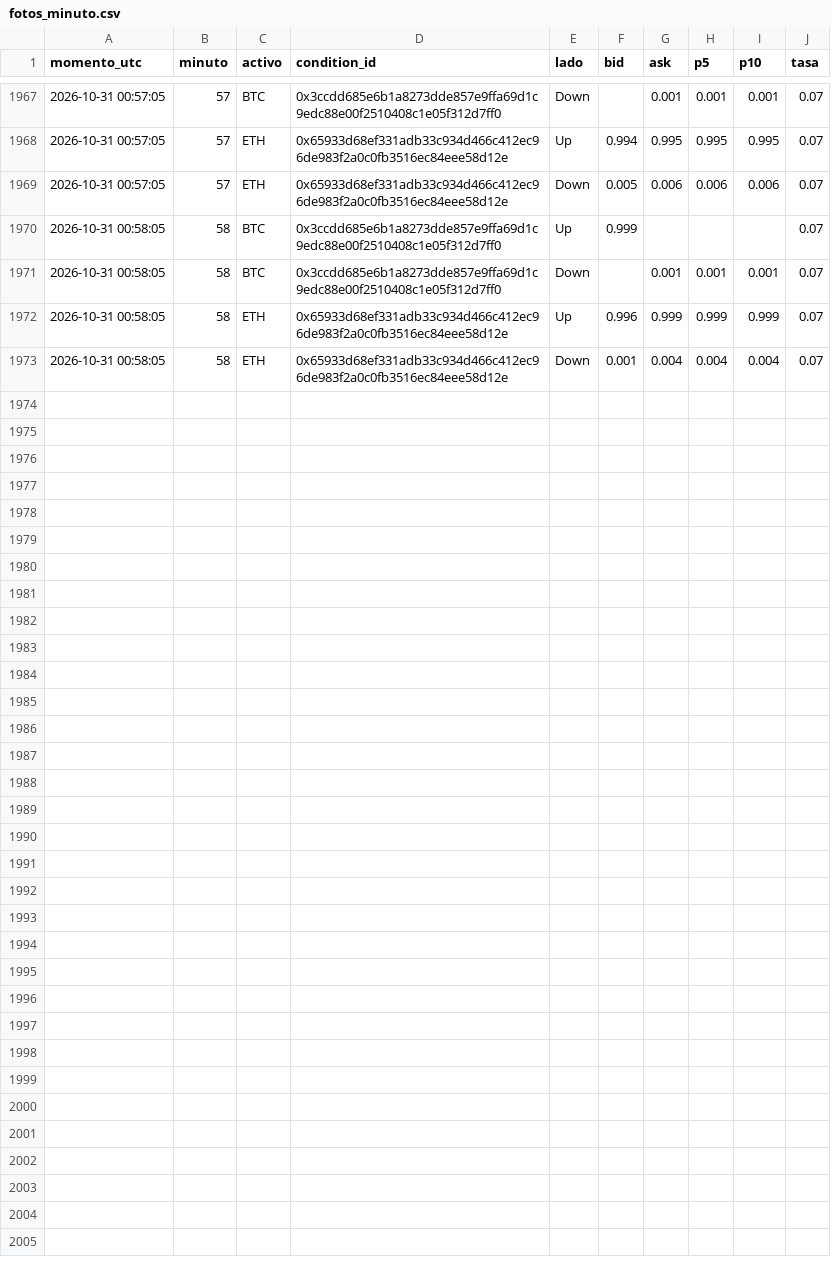
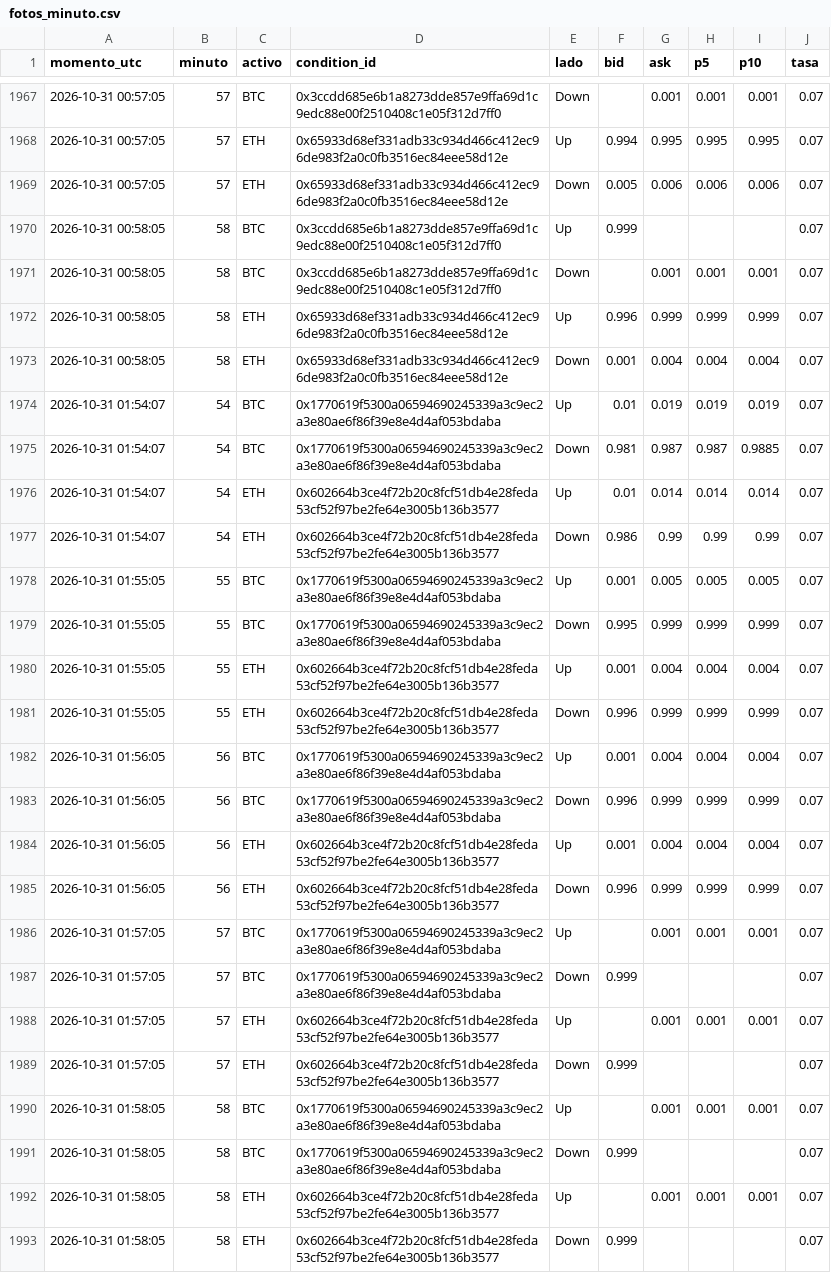
Before and after one commit to Agustinsff/polymarket-clima, a CSV file: bot/fotos_minuto.csv, drawn as a sheet; only a part is shown, gaps mark what is left out.

```diff
--- a/bot/fotos_minuto.csv
+++ b/bot/fotos_minuto.csv
@@ -1973 +1973,21 @@ momento_utc;minuto;activo;condition_id;lado;bid;ask;p5;p10;tasa
 2026-10-31 00:58:05;58;ETH;0x65933d68ef331adb33c934d466c412ec96de983f2a0c0fb3516ec84eee58d12e;Down;0.001;0.004;0.004;0.004;0.07
+2026-10-31 01:54:07;54;BTC;0x1770619f5300a06594690245339a3c9ec2a3e80ae6f86f39e8e4d4af053bdaba;Up;0.01;0.019;0.019;0.019;0.07
+2026-10-31 01:54:07;54;BTC;0x1770619f5300a06594690245339a3c9ec2a3e80ae6f86f39e8e4d4af053bdaba;Down;0.981;0.987;0.987;0.9885;0.07
+2026-10-31 01:54:07;54;ETH;0x602664b3ce4f72b20c8fcf51db4e28feda53cf52f97be2fe64e3005b136b3577;Up;0.01;0.014;0.014;0.014;0.07
+2026-10-31 01:54:07;54;ETH;0x602664b3ce4f72b20c8fcf51db4e28feda53cf52f97be2fe64e3005b136b3577;Down;0.986;0.99;0.99;0.99;0.07
+2026-10-31 01:55:05;55;BTC;0x1770619f5300a06594690245339a3c9ec2a3e80ae6f86f39e8e4d4af053bdaba;Up;0.001;0.005;0.005;0.005;0.07
+2026-10-31 01:55:05;55;BTC;0x1770619f5300a06594690245339a3c9ec2a3e80ae6f86f39e8e4d4af053bdaba;Down;0.995;0.999;0.999;0.999;0.07
+2026-10-31 01:55:05;55;ETH;0x602664b3ce4f72b20c8fcf51db4e28feda53cf52f97be2fe64e3005b136b3577;Up;0.001;0.004;0.004;0.004;0.07
+2026-10-31 01:55:05;55;ETH;0x602664b3ce4f72b20c8fcf51db4e28feda53cf52f97be2fe64e3005b136b3577;Down;0.996;0.999;0.999;0.999;0.07
+2026-10-31 01:56:05;56;BTC;0x1770619f5300a06594690245339a3c9ec2a3e80ae6f86f39e8e4d4af053bdaba;Up;0.001;0.004;0.004;0.004;0.07
+2026-10-31 01:56:05;56;BTC;0x1770619f5300a06594690245339a3c9ec2a3e80ae6f86f39e8e4d4af053bdaba;Down;0.996;0.999;0.999;0.999;0.07
+2026-10-31 01:56:05;56;ETH;0x602664b3ce4f72b20c8fcf51db4e28feda53cf52f97be2fe64e3005b136b3577;Up;0.001;0.004;0.004;0.004;0.07
+2026-10-31 01:56:05;56;ETH;0x602664b3ce4f72b20c8fcf51db4e28feda53cf52f97be2fe64e3005b136b3577;Down;0.996;0.999;0.999;0.999;0.07
+2026-10-31 01:57:05;57;BTC;0x1770619f5300a06594690245339a3c9ec2a3e80ae6f86f39e8e4d4af053bdaba;Up;;0.001;0.001;0.001;0.07
+2026-10-31 01:57:05;57;BTC;0x1770619f5300a06594690245339a3c9ec2a3e80ae6f86f39e8e4d4af053bdaba;Down;0.999;;;;0.07
+2026-10-31 01:57:05;57;ETH;0x602664b3ce4f72b20c8fcf51db4e28feda53cf52f97be2fe64e3005b136b3577;Up;;0.001;0.001;0.001;0.07
+2026-10-31 01:57:05;57;ETH;0x602664b3ce4f72b20c8fcf51db4e28feda53cf52f97be2fe64e3005b136b3577;Down;0.999;;;;0.07
+2026-10-31 01:58:05;58;BTC;0x1770619f5300a06594690245339a3c9ec2a3e80ae6f86f39e8e4d4af053bdaba;Up;;0.001;0.001;0.001;0.07
+2026-10-31 01:58:05;58;BTC;0x1770619f5300a06594690245339a3c9ec2a3e80ae6f86f39e8e4d4af053bdaba;Down;0.999;;;;0.07
+2026-10-31 01:58:05;58;ETH;0x602664b3ce4f72b20c8fcf51db4e28feda53cf52f97be2fe64e3005b136b3577;Up;;0.001;0.001;0.001;0.07
+2026-10-31 01:58:05;58;ETH;0x602664b3ce4f72b20c8fcf51db4e28feda53cf52f97be2fe64e3005b136b3577;Down;0.999;;;;0.07
```
Also changed, not shown: 4 other files.
